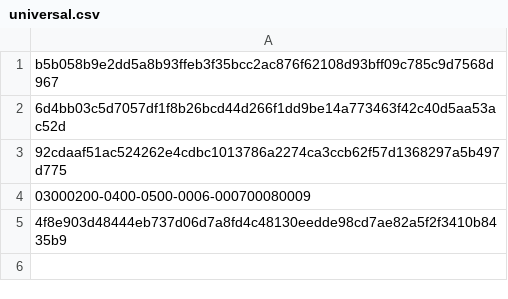
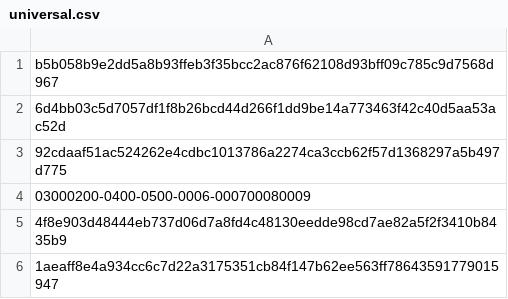
Before and after one commit to azaboi/web, a CSV file: main/universal.csv, drawn as a sheet; the diff names each change by its address in the sheet, - before the commit and + after, or states it on an @@ line.

Commit message:
Update universal.csv

```diff
--- a/main/universal.csv
+++ b/main/universal.csv
+row 6: 1aeaff8e4a934cc6c7d22a3175351cb84f147b62ee563ff78643591779015947
```
